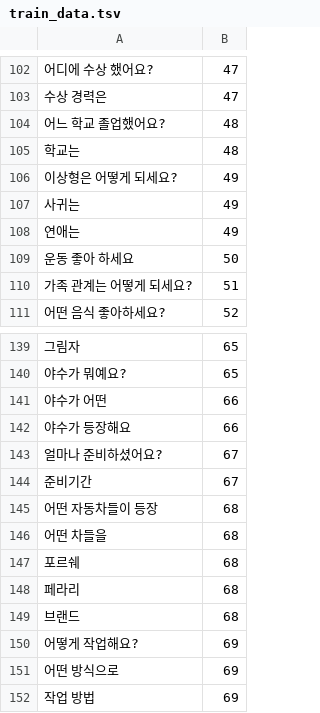
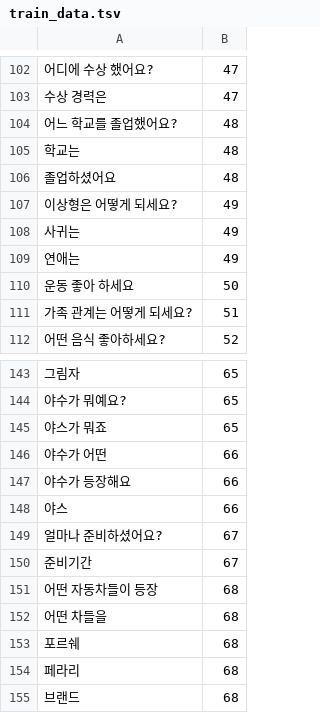
Before and after one commit to midgetfx/avatar_app_202108, a TSV file: train_data.tsv, drawn as a sheet; only a part is shown, gaps mark what is left out; the shorter side is filled out with more unchanged rows; the diff covers the shown part only; the diff names each change by its address in the sheet, - before the commit and + after, or states it on an @@ line.

```diff
--- a/train_data.tsv
+++ b/train_data.tsv
-A104: 어느 학교 졸업했어요?
+A104: 어느 학교를 졸업했어요?
+row 106: 졸업하셨어요 | 48
+row 145: 야스가 뭐죠 | 65
+row 148: 야스 | 66
```
Also changed, not shown: 4 added rows and 11 edited cells elsewhere in this file, 18 other files.
